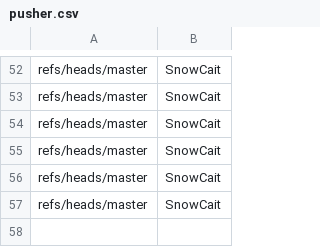
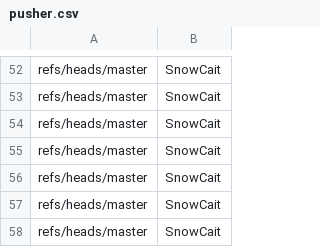
Before and after one commit to SnowCait/actions-sandbox, a CSV file: pusher.csv, drawn as a sheet; only a part is shown, gaps mark what is left out; the diff names each change by its address in the sheet, - before the commit and + after, or states it on an @@ line.

Commit message:
pusher.csv

```diff
--- a/pusher.csv
+++ b/pusher.csv
+row 58: refs/heads/master | SnowCait
```
